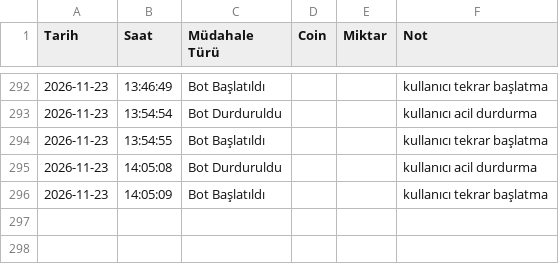
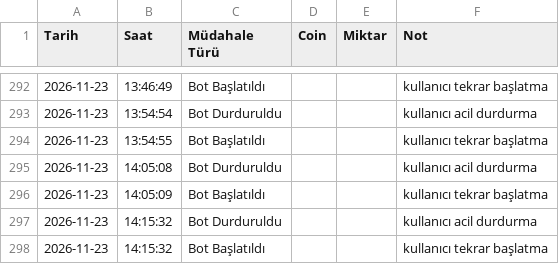
Before and after one commit to hakansazci01/hsc-borsa-analiz, a CSV file: manual_log.csv, drawn as a sheet; only a part is shown, gaps mark what is left out; the diff names each change by its address in the sheet, - before the commit and + after, or states it on an @@ line.

```diff
--- a/manual_log.csv
+++ b/manual_log.csv
+row 297: 2026-11-23 | 14:15:32 | Bot Durduruldu |  |  | kullanıcı acil durdurma
+row 298: 2026-11-23 | 14:15:32 | Bot Başlatıldı |  |  | kullanıcı tekrar başlatma
```
Also changed, not shown: monthly_backtest.csv, params_history.csv, 1 other file.
